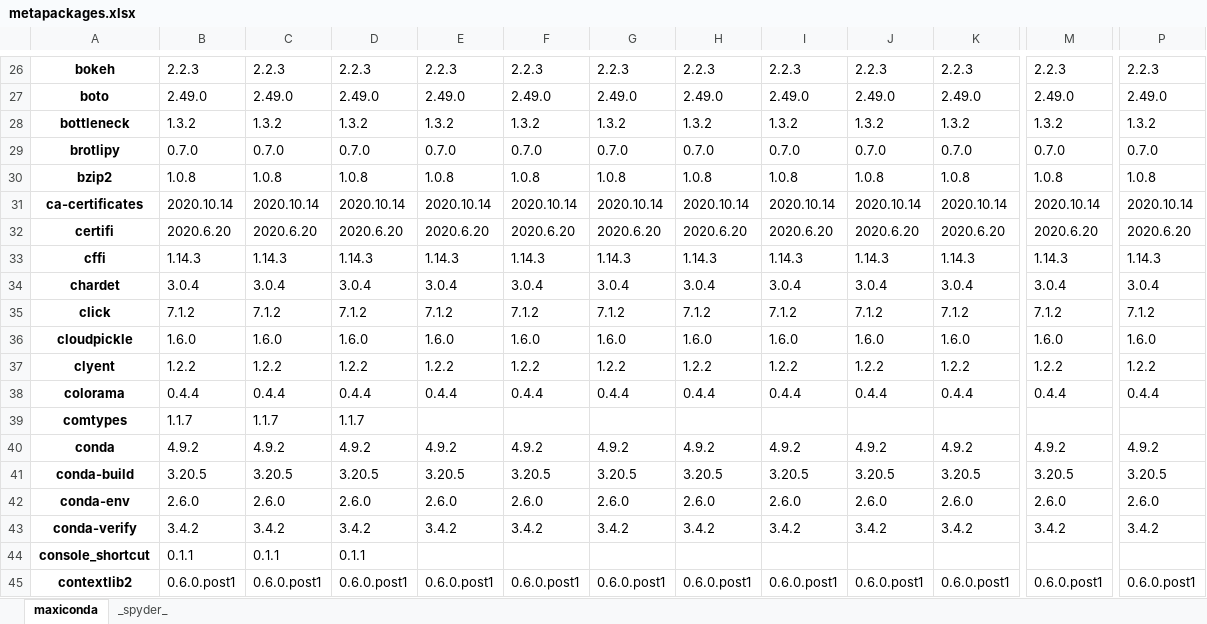
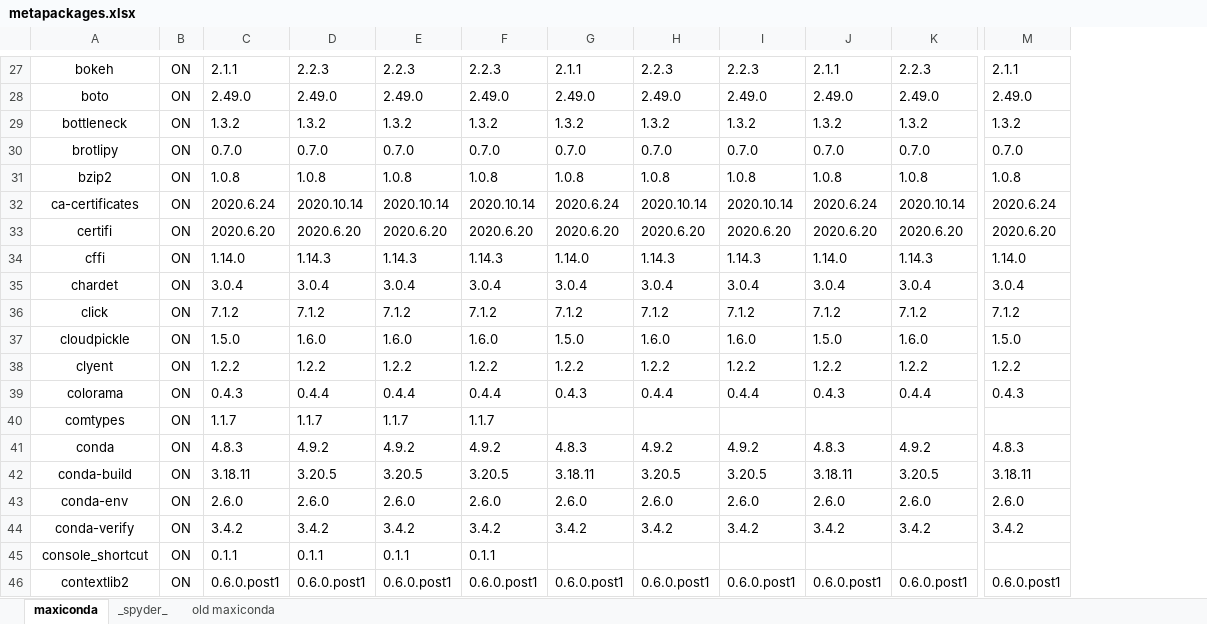
Before and after one commit to Semi-ATE/maxiconda-envs, an Excel workbook: metapackages.xlsx, sheet maxiconda, drawn as a sheet; only a part is shown, gaps mark what is left out; values as stored, in another font and other column widths than the file's, no borders; removed rows and columns are numbered as before the commit, all else as after; the diff covers the shown part only; the diff names each change by its address in the sheet, - before the commit and + after, or states it on an @@ line.

```diff
--- a/metapackages.xlsx (sheet maxiconda)
+++ b/metapackages.xlsx (sheet maxiconda)
+sheet tab: old maxiconda
-column B, rows 26-45: 2.2.3 | 2.49.0 | 1.3.2 | 0.7.0 | 1.0.8 | 2020.10.14 | 2020.6.20 | 1.14.3 | 3.0.4 | 7.1.2 | 1.6.0 | 1.2.2 | 0.4.4 | 1.1.7 | 4.9.2 | 3.20.5 | 2.6.0 | 3.4.2 | 0.1.1 | 0.6.0.post1
+column B, rows 27-46: all ON
-column P, rows 26-45: 2.2.3 | 2.49.0 | 1.3.2 | 0.7.0 | 1.0.8 | 2020.10.14 | 2020.6.20 | 1.14.3 | 3.0.4 | 7.1.2 | 1.6.0 | 1.2.2 | 0.4.4 |  | 4.9.2 | 3.20.5 | 2.6.0 | 3.4.2 |  | 0.6.0.post1
-A27:A46 bold: on
+A27:A46 bold: off
-C27: 2.2.3
+C27: 2.1.1
-G27: 2.2.3
+G27: 2.1.1
-J27: 2.2.3
+J27: 2.1.1
-M27: 2.2.3
+M27: 2.1.1
-C32: 2020.10.14
+C32: 2020.6.24
-G32: 2020.10.14
+G32: 2020.6.24
-J32: 2020.10.14
+J32: 2020.6.24
-M32: 2020.10.14
+M32: 2020.6.24
-C34: 1.14.3
+C34: 1.14.0
-G34: 1.14.3
+G34: 1.14.0
-J34: 1.14.3
+J34: 1.14.0
-M34: 1.14.3
+M34: 1.14.0
-C37: 1.6.0
+C37: 1.5.0
-G37: 1.6.0
+G37: 1.5.0
-J37: 1.6.0
+J37: 1.5.0
-M37: 1.6.0
+M37: 1.5.0
-C39: 0.4.4
+C39: 0.4.3
-G39: 0.4.4
+G39: 0.4.3
-J39: 0.4.4
+J39: 0.4.3
-M39: 0.4.4
+M39: 0.4.3
-E40: (empty)
+E40: 1.1.7
-F40: (empty)
+F40: 1.1.7
-C41: 4.9.2
+C41: 4.8.3
-G41: 4.9.2
+G41: 4.8.3
-J41: 4.9.2
+J41: 4.8.3
-M41: 4.9.2
+M41: 4.8.3
-C42: 3.20.5
+C42: 3.18.11
-G42: 3.20.5
+G42: 3.18.11
-J42: 3.20.5
+J42: 3.18.11
-M42: 3.20.5
+M42: 3.18.11
-E45: (empty)
+E45: 0.1.1
-F45: (empty)
+F45: 0.1.1
```
Also changed, not shown: 4 added rows, 2 removed rows, 720 edited cells and cell formats elsewhere in this sheet, scripts/analysis.xlsx, 2 other files.
